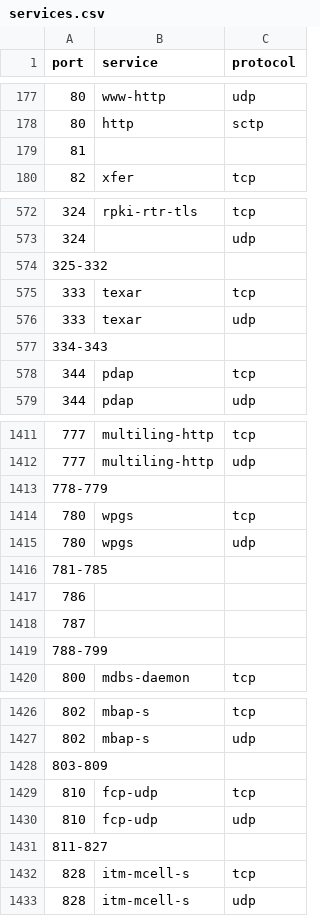
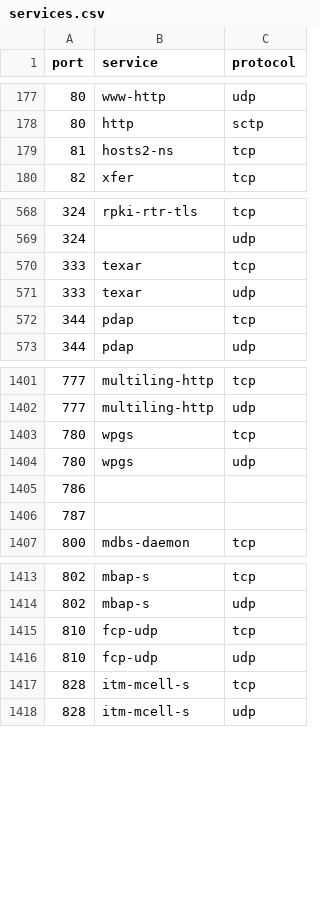
Before and after one commit to eguefif/ft_nmap, a CSV file: services.csv, drawn as a sheet; only a part is shown, gaps mark what is left out; the diff covers the shown part only.

Commit message:
NM-4: display service in report

```diff
--- a/services.csv
+++ b/services.csv
@@ -178,3 +178,3 @@ port,service,protocol
 80,http,sctp
-81,,
+81,hosts2-ns,tcp
 82,xfer,tcp
@@ -573,6 +569,4 @@ port,service,protocol
 324,,udp
-325-332,,
 333,texar,tcp
 333,texar,udp
-334-343,,
 344,pdap,tcp
@@ -1412,9 +1402,6 @@ port,service,protocol
 777,multiling-http,udp
-778-779,,
 780,wpgs,tcp
 780,wpgs,udp
-781-785,,
 786,,
 787,,
-788-799,,
 800,mdbs-daemon,tcp
@@ -1427,6 +1414,4 @@ port,service,protocol
 802,mbap-s,udp
-803-809,,
 810,fcp-udp,tcp
 810,fcp-udp,udp
-811-827,,
 828,itm-mcell-s,tcp
```
Also changed, not shown: 9 removed rows elsewhere in this file, 2 other files.
